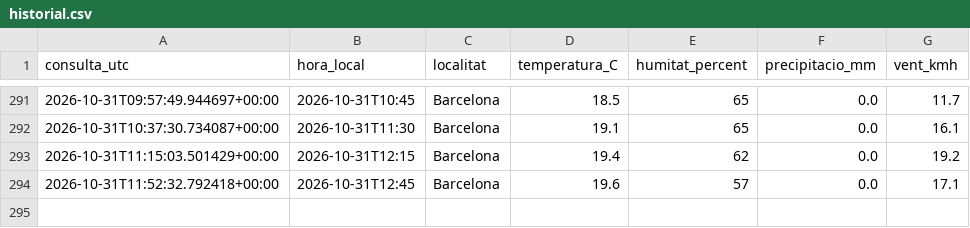
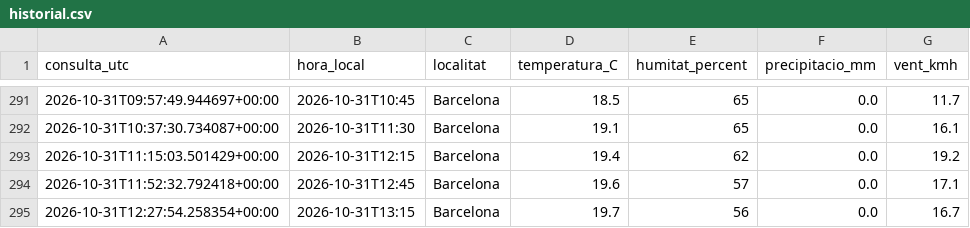
Before and after one commit to guguxapo-cpu/meteorologia-barcelona, a CSV file: dades/historial.csv, drawn as a sheet; only a part is shown, gaps mark what is left out.

```diff
--- a/dades/historial.csv
+++ b/dades/historial.csv
@@ -294 +294,2 @@ consulta_utc,hora_local,localitat,temperatura_C,humitat_percent,precipitacio_mm,
 2026-10-31T11:52:32.792418+00:00,2026-10-31T12:45,Barcelona,19.6,57,0.0,17.1
+2026-10-31T12:27:54.258354+00:00,2026-10-31T13:15,Barcelona,19.7,56,0.0,16.7
```
